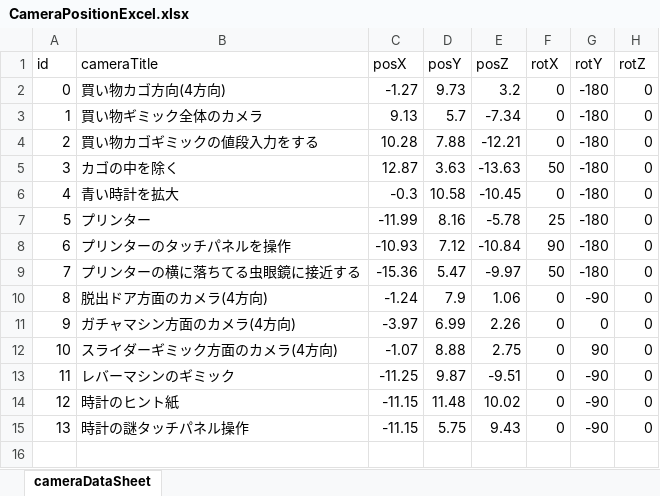
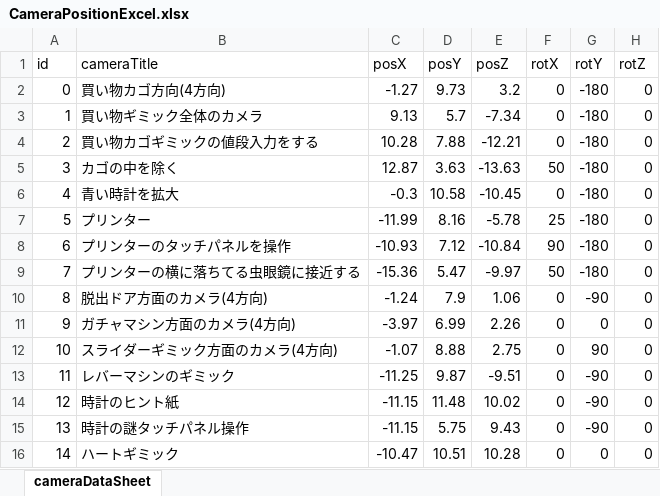
Before and after one commit to Keigo77/EscapeGame, an Excel workbook: Assets/unity-excel-importer-master/CameraPositionExcel.xlsx, sheet cameraDataSheet, drawn as a sheet; values as stored, in another font and other column widths than the file's, no borders; the diff names each change by its address in the sheet, - before the commit and + after, or states it on an @@ line.

Commit message:
feat: ハートギミックの追加

```diff
--- a/Assets/unity-excel-importer-master/CameraPositionExcel.xlsx (sheet cameraDataSheet)
+++ b/Assets/unity-excel-importer-master/CameraPositionExcel.xlsx (sheet cameraDataSheet)
+row 16: 14 | ハートギミック | -10.47 | 10.51 | 10.28 | 0 | 0 | 0
```
Also changed, not shown: 20 other files.
